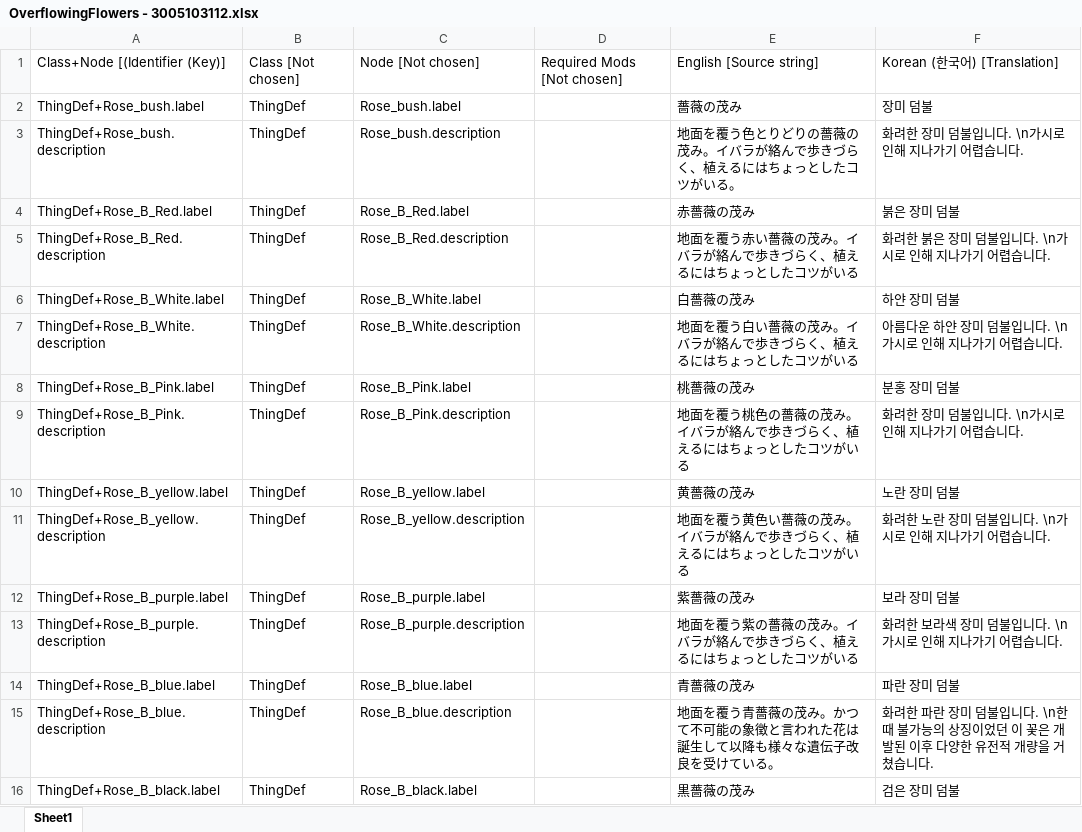
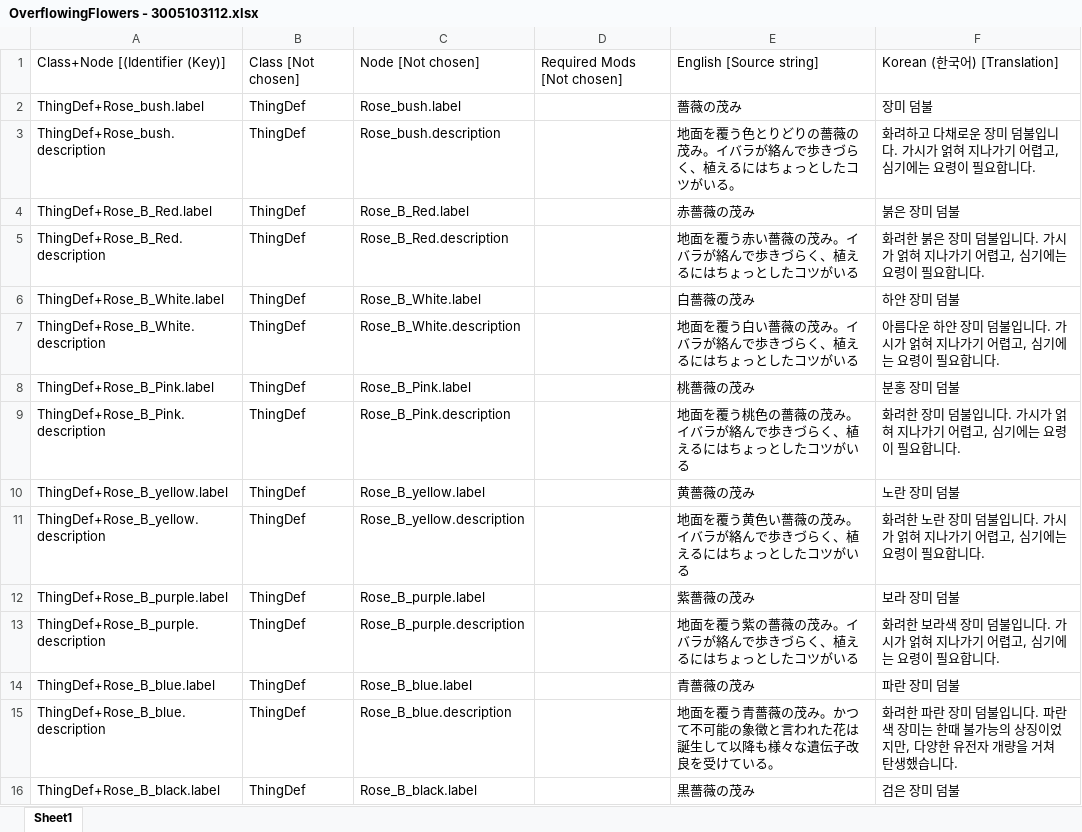
Before and after one commit to gitneapig/RMK, an Excel workbook: Pull Request Here/OverflowingFlowers - 3005103112/OverflowingFlowers - 3005103112.xlsx, sheet Sheet1, drawn as a sheet; only a part is shown; values as stored, in another font and other column widths than the file's, no borders; the diff covers the shown part only; the diff names each change by its address in the sheet, - before the commit and + after, or states it on an @@ line.

```diff
--- a/Pull Request Here/OverflowingFlowers - 3005103112/OverflowingFlowers - 3005103112.xlsx (sheet Sheet1)
+++ b/Pull Request Here/OverflowingFlowers - 3005103112/OverflowingFlowers - 3005103112.xlsx (sheet Sheet1)
-F3: 화려한 장미 덤불입니다. \n가시로 인해 지나가기 어렵습니다.
+F3: 화려하고 다채로운 장미 덤불입니다. 가시가 얽혀 지나가기 어렵고, 심기에는 요령이 필요합니다.
-F5: 화려한 붉은 장미 덤불입니다. \n가시로 인해 지나가기 어렵습니다.
+F5: 화려한 붉은 장미 덤불입니다. 가시가 얽혀 지나가기 어렵고, 심기에는 요령이 필요합니다.
-F7: 아름다운 하얀 장미 덤불입니다. \n가시로 인해 지나가기 어렵습니다.
+F7: 아름다운 하얀 장미 덤불입니다. 가시가 얽혀 지나가기 어렵고, 심기에는 요령이 필요합니다.
-F9: 화려한 장미 덤불입니다. \n가시로 인해 지나가기 어렵습니다.
+F9: 화려한 장미 덤불입니다. 가시가 얽혀 지나가기 어렵고, 심기에는 요령이 필요합니다.
-F11: 화려한 노란 장미 덤불입니다. \n가시로 인해 지나가기 어렵습니다.
+F11: 화려한 노란 장미 덤불입니다. 가시가 얽혀 지나가기 어렵고, 심기에는 요령이 필요합니다.
-F13: 화려한 보라색 장미 덤불입니다. \n가시로 인해 지나가기 어렵습니다.
+F13: 화려한 보라색 장미 덤불입니다. 가시가 얽혀 지나가기 어렵고, 심기에는 요령이 필요합니다.
-F15: …입니다. \n한때 불가능의 상징이었던 이 꽃은 개발된 이후 다양한 유전적 개량을 거쳤습니다.
+F15: …입니다. 파란색 장미는 한때 불가능의 상징이었지만, 다양한 유전자 개량을 거쳐 탄생했습니다.
```
Also changed, not shown: 22 edited cells elsewhere in this sheet, Pull Request Here/Connected Shelves - 2994051425/Connected Shelves - 2994051425.xlsx, Pull Request Here/Ratkin Faction+ - 3036302713/Ratkin Faction+ - 3036302713.xlsx, 43 other files.
